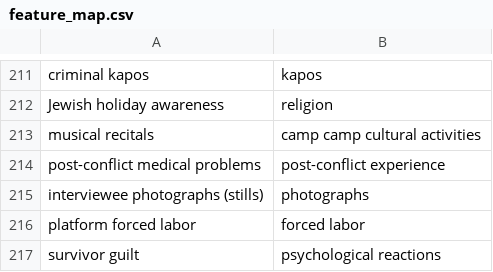
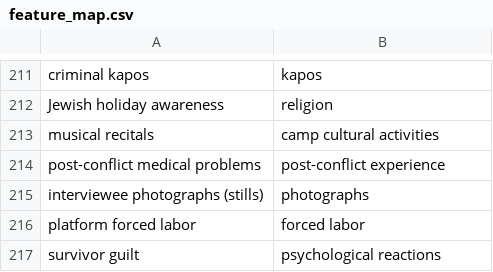
Before and after one commit to toth12/vha_auschwitz_report, a CSV file: feature_map.csv, drawn as a sheet; only a part is shown, gaps mark what is left out; the diff covers the shown part only.

```diff
--- a/feature_map.csv
+++ b/feature_map.csv
@@ -212,3 +212,3 @@ criminal kapos,kapos
 Jewish holiday awareness,religion
-musical recitals,camp camp cultural activities
+musical recitals,camp cultural activities
 post-conflict medical problems,post-conflict experience
```
Also changed, not shown: 6 edited cells elsewhere in this file, 6 other files.
